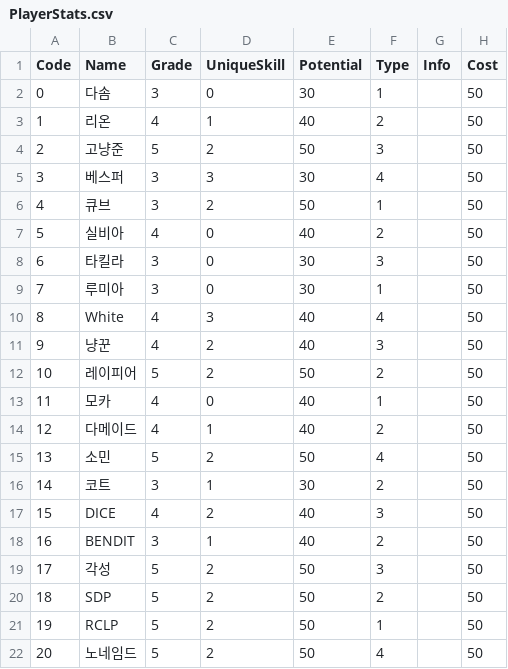
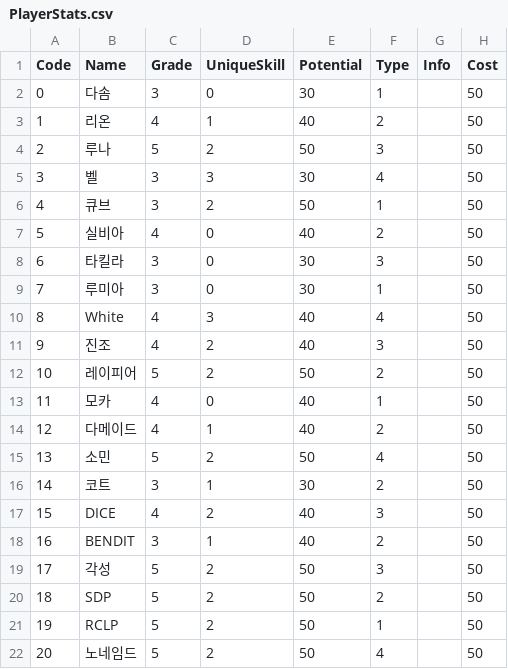
Before and after one commit to rockdo4/Underground_Gamers, a CSV file: Underground_Gamers/Assets/Lobby Scene Assets/Resources/CSV/PlayerStats.csv, drawn as a sheet; only a part is shown; the diff names each change by its address in the sheet, - before the commit and + after, or states it on an @@ line.

```diff
--- a/Underground_Gamers/Assets/Lobby Scene Assets/Resources/CSV/PlayerStats.csv
+++ b/Underground_Gamers/Assets/Lobby Scene Assets/Resources/CSV/PlayerStats.csv
-B4 (Name): 고냥준
+B4 (Name): 루나
-B5 (Name): 베스퍼
+B5 (Name): 벨
-B11 (Name): 냥꾼
+B11 (Name): 진조
```
Also changed, not shown: Underground_Gamers/Assets/Lobby Scene Assets/Resources/CSV/StringTable_kr.csv, 8 other files.
